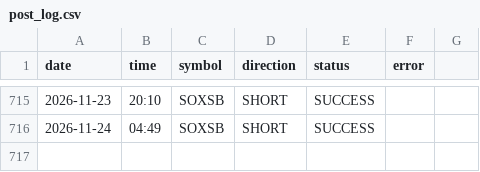
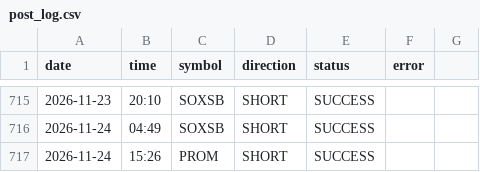
Before and after one commit to ali4asimb-cmyk/square.space.bot, a CSV file: post_log.csv, drawn as a sheet; only a part is shown, gaps mark what is left out; the diff names each change by its address in the sheet, - before the commit and + after, or states it on an @@ line.

```diff
--- a/post_log.csv
+++ b/post_log.csv
+row 717: 2026-11-24 | 15:26 | PROM | SHORT | SUCCESS
```
Also changed, not shown: 1 other file.
